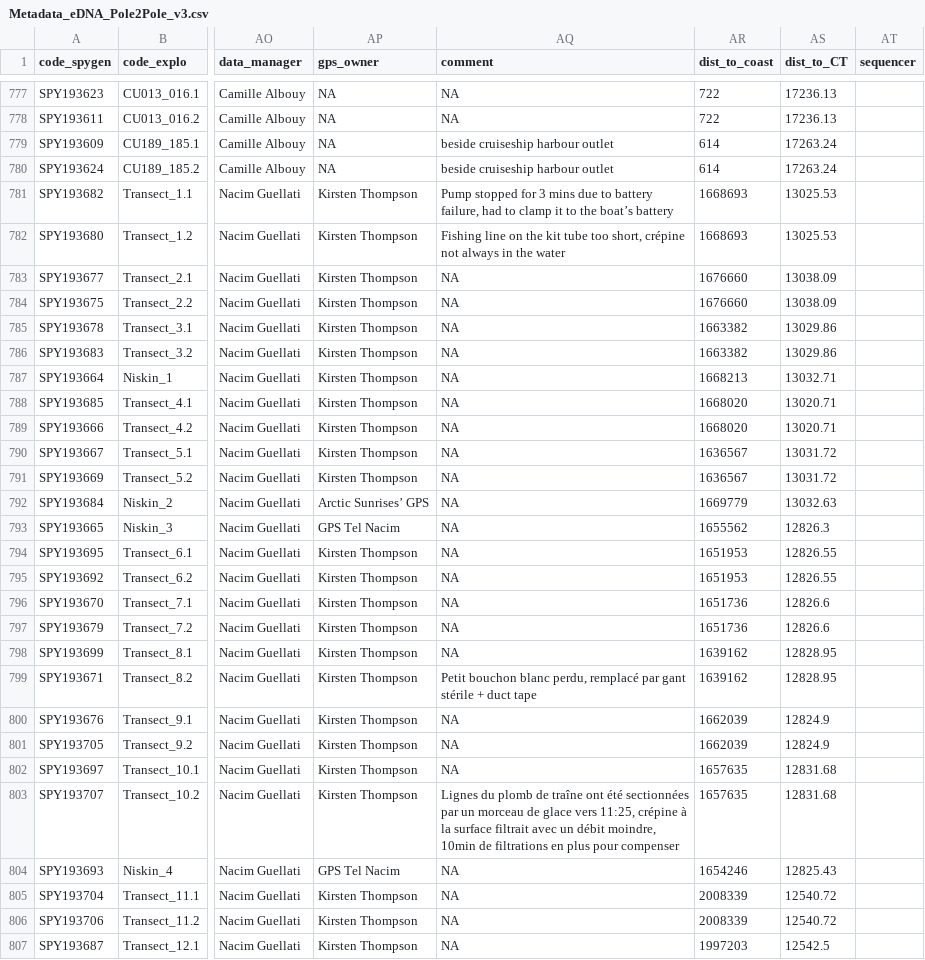
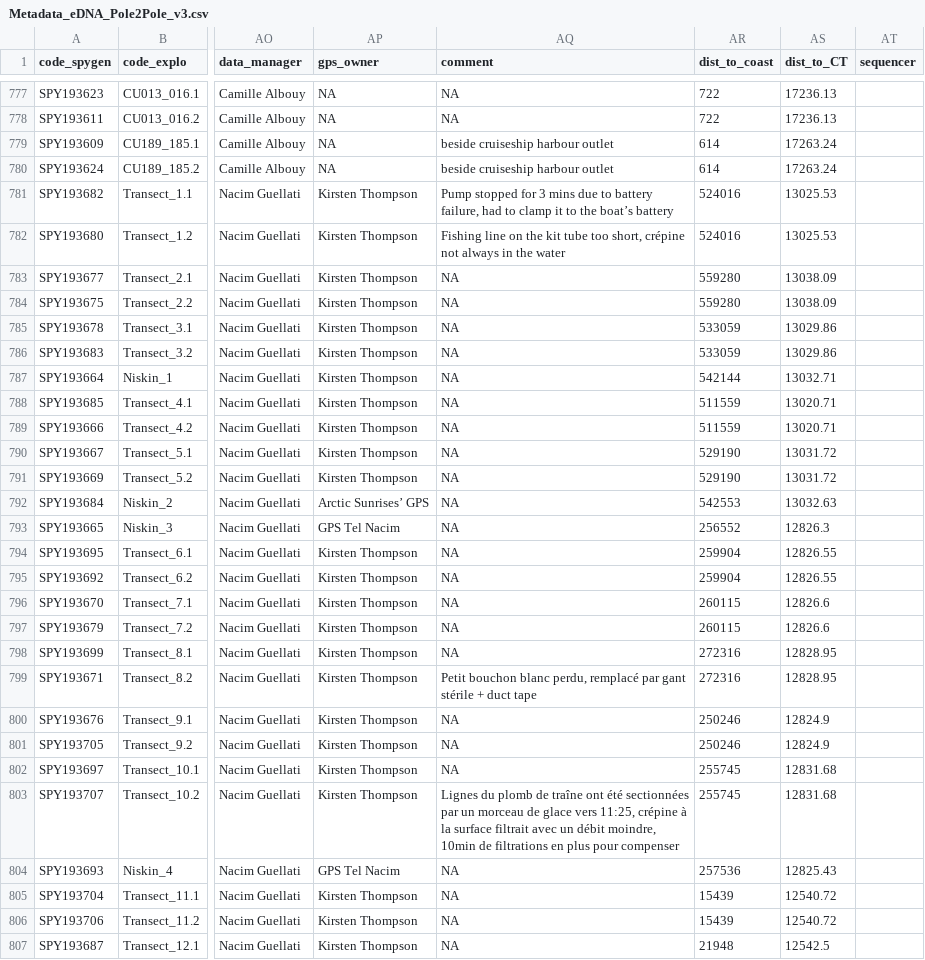
Before and after one commit to lmathon/Pole2Pole_eDNA, a CSV file: metadata/Metadata_eDNA_Pole2Pole_v3.csv, drawn as a sheet; only a part is shown, gaps mark what is left out; the diff covers the shown part only; the diff names each change by its address in the sheet, - before the commit and + after, or states it on an @@ line.

Commit message:
update scripts, rdata, metadata

```diff
--- a/metadata/Metadata_eDNA_Pole2Pole_v3.csv
+++ b/metadata/Metadata_eDNA_Pole2Pole_v3.csv
-AR781:AR782 (dist_to_coast): 1668693
+AR781:AR782 (dist_to_coast): 524016
-AR783:AR784 (dist_to_coast): 1676660
+AR783:AR784 (dist_to_coast): 559280
-AR785:AR786 (dist_to_coast): 1663382
+AR785:AR786 (dist_to_coast): 533059
-AR787 (dist_to_coast): 1668213
+AR787 (dist_to_coast): 542144
-AR788:AR789 (dist_to_coast): 1668020
+AR788:AR789 (dist_to_coast): 511559
-AR790:AR791 (dist_to_coast): 1636567
+AR790:AR791 (dist_to_coast): 529190
-AR792 (dist_to_coast): 1669779
+AR792 (dist_to_coast): 542553
-AR793 (dist_to_coast): 1655562
+AR793 (dist_to_coast): 256552
-AR794:AR795 (dist_to_coast): 1651953
+AR794:AR795 (dist_to_coast): 259904
-AR796:AR797 (dist_to_coast): 1651736
+AR796:AR797 (dist_to_coast): 260115
-AR798:AR799 (dist_to_coast): 1639162
+AR798:AR799 (dist_to_coast): 272316
-AR800:AR801 (dist_to_coast): 1662039
+AR800:AR801 (dist_to_coast): 250246
-AR802:AR803 (dist_to_coast): 1657635
+AR802:AR803 (dist_to_coast): 255745
-AR804 (dist_to_coast): 1654246
+AR804 (dist_to_coast): 257536
-AR805:AR806 (dist_to_coast): 2008339
+AR805:AR806 (dist_to_coast): 15439
-AR807 (dist_to_coast): 1997203
+AR807 (dist_to_coast): 21948
```
Also changed, not shown: 70 edited cells elsewhere in this file, 16 other files.
